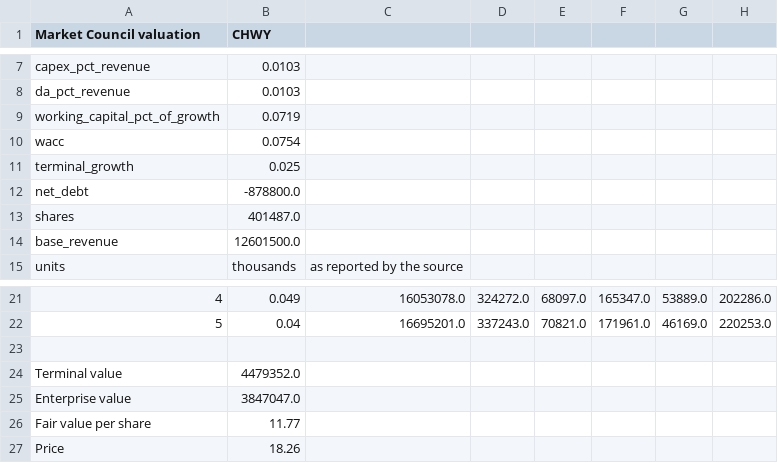
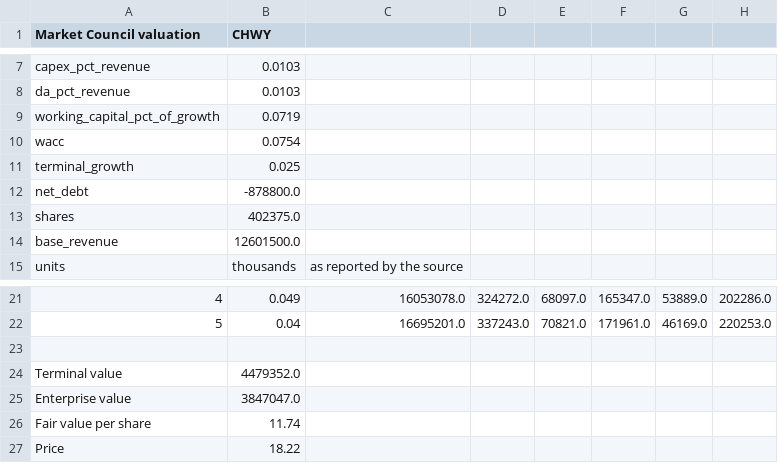
Before and after one commit to benipkun/market-council-state, a CSV file: research/cards/CHWY-valuation.csv, drawn as a sheet; only a part is shown, gaps mark what is left out.

```diff
--- a/research/cards/CHWY-valuation.csv
+++ b/research/cards/CHWY-valuation.csv
@@ -12,3 +12,3 @@ terminal_growth,0.025
 net_debt,-878800.0
-shares,401487.0
+shares,402375.0
 base_revenue,12601500.0
@@ -25,3 +25,3 @@ Terminal value,4479352.0
 Enterprise value,3847047.0
-Fair value per share,11.77
-Price,18.26
+Fair value per share,11.74
+Price,18.22
```
Also changed, not shown: research/cards/ASML-valuation.csv, research/cards/NVO-valuation.csv, 21 other files.
